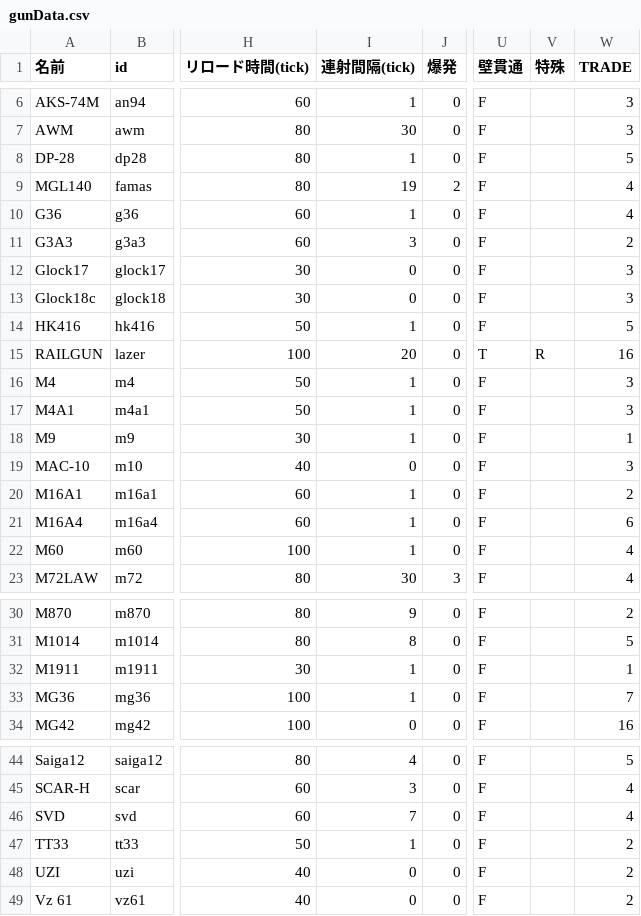
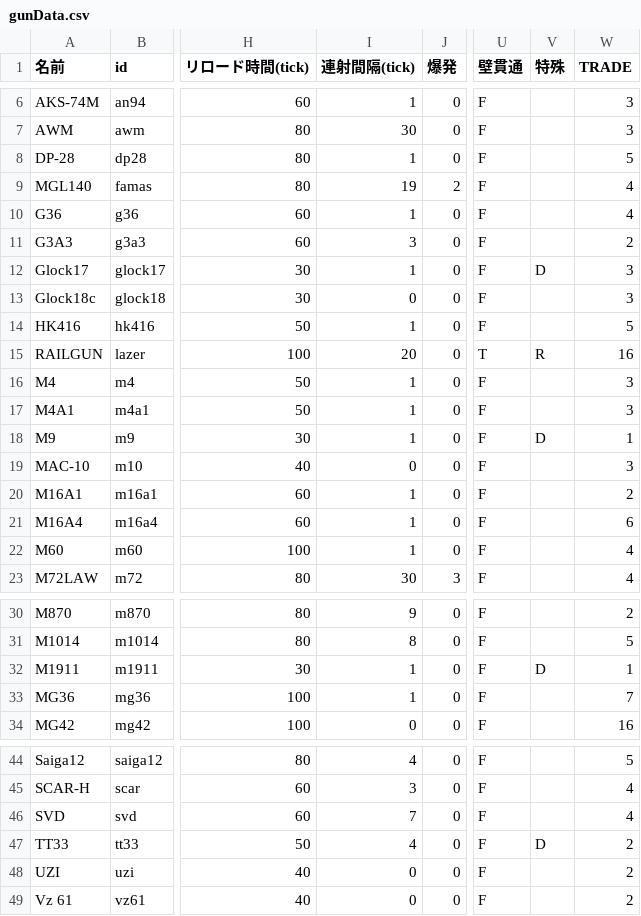
Before and after one commit to KarZex/gvcAddon, a CSV file: gunData.csv, drawn as a sheet; only a part is shown, gaps mark what is left out; the diff names each change by its address in the sheet, - before the commit and + after, or states it on an @@ line.

```diff
--- a/gunData.csv
+++ b/gunData.csv
-I12 (連射間隔(tick)): 0
+I12 (連射間隔(tick)): 1
-V12 (特殊): (empty)
+V12 (特殊): D
-V18 (特殊): (empty)
+V18 (特殊): D
-V32 (特殊): (empty)
+V32 (特殊): D
-I47 (連射間隔(tick)): 1
+I47 (連射間隔(tick)): 4
-V47 (特殊): (empty)
+V47 (特殊): D
```
Also changed, not shown: 5 other files.
